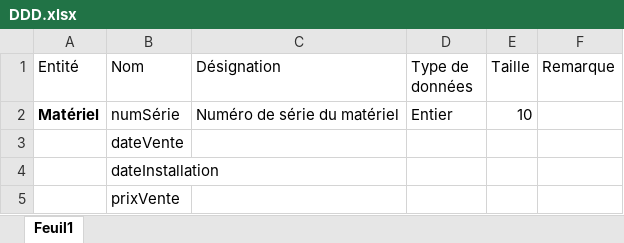
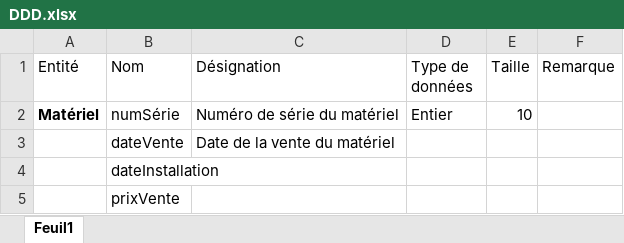
Before and after one commit to ulrichozanne/ProjetWeb, an Excel workbook: DDD.xlsx, sheet Feuil1, drawn as a sheet; only a part is shown; values as stored, in another font and other column widths than the file's, no borders; table styles not drawn; the diff names each change by its address in the sheet, - before the commit and + after, or states it on an @@ line.

Commit message:
version 1

```diff
--- a/DDD.xlsx (sheet Feuil1)
+++ b/DDD.xlsx (sheet Feuil1)
-C3 (Désignation): (empty)
+C3 (Désignation): Date de la vente du matériel
```
